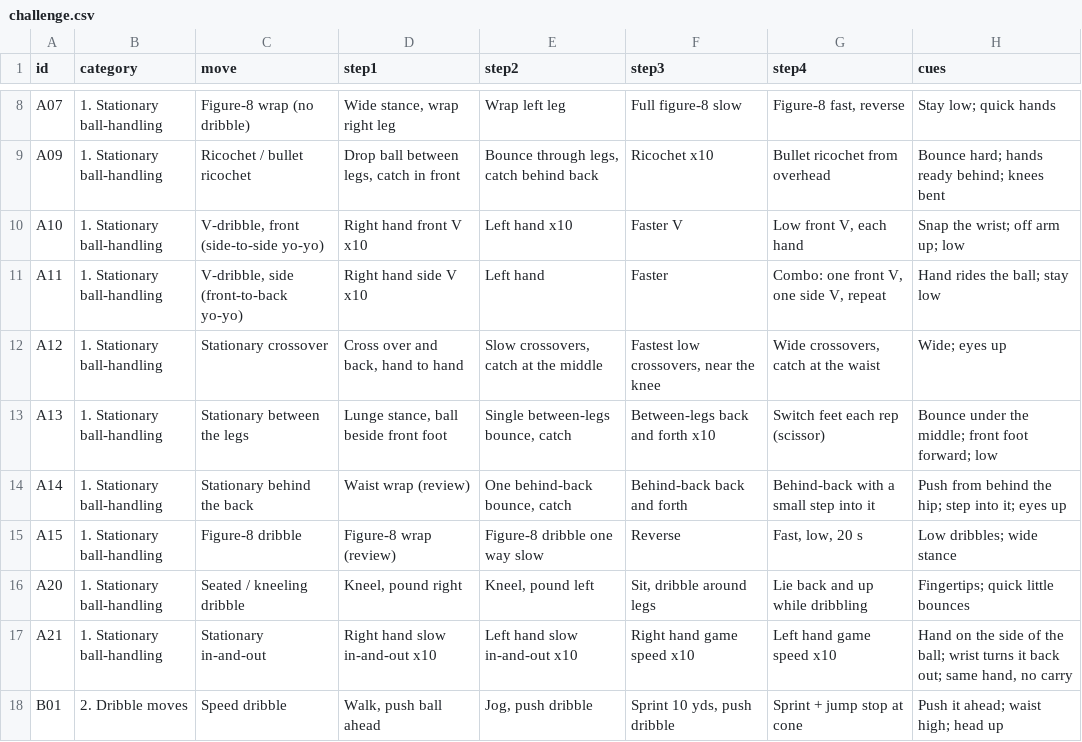
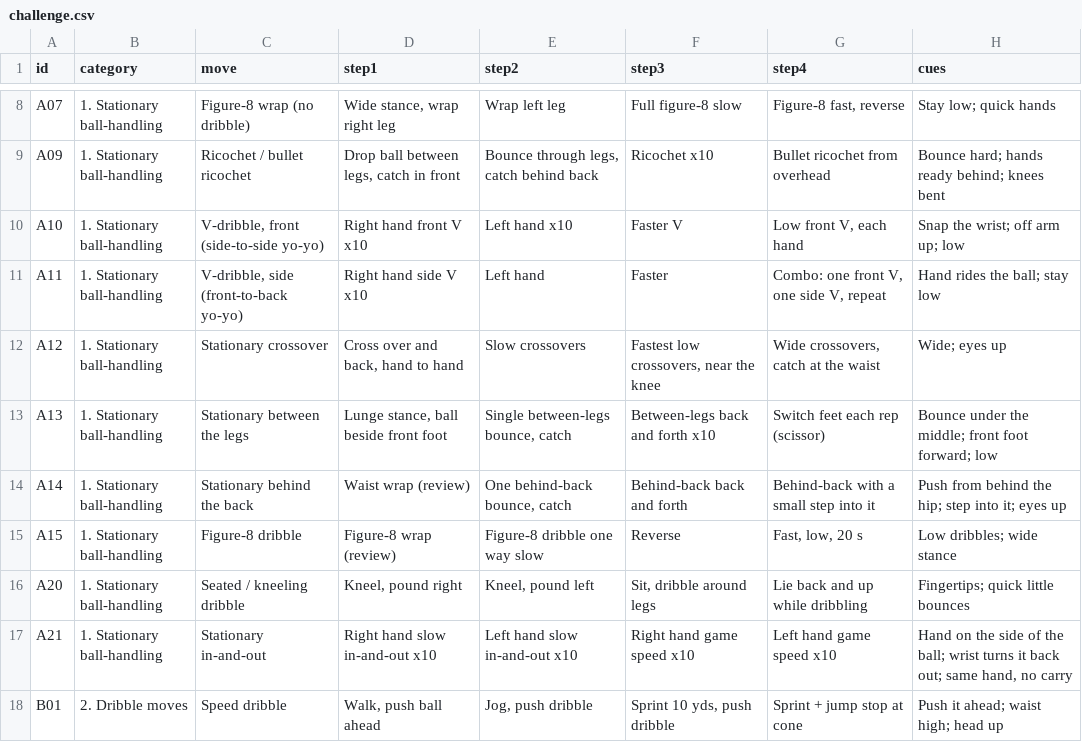
Before and after one commit to ryantsloper-bot/handleslab-site, a CSV file: data/challenge.csv, drawn as a sheet; only a part is shown, gaps mark what is left out; the diff names each change by its address in the sheet, - before the commit and + after, or states it on an @@ line.

Commit message:
Day 5 A12 L2: Slow crossovers

```diff
--- a/data/challenge.csv
+++ b/data/challenge.csv
-E12 (step2): Slow crossovers, catch at the middle
+E12 (step2): Slow crossovers
```
Also changed, not shown: 2 other files.
